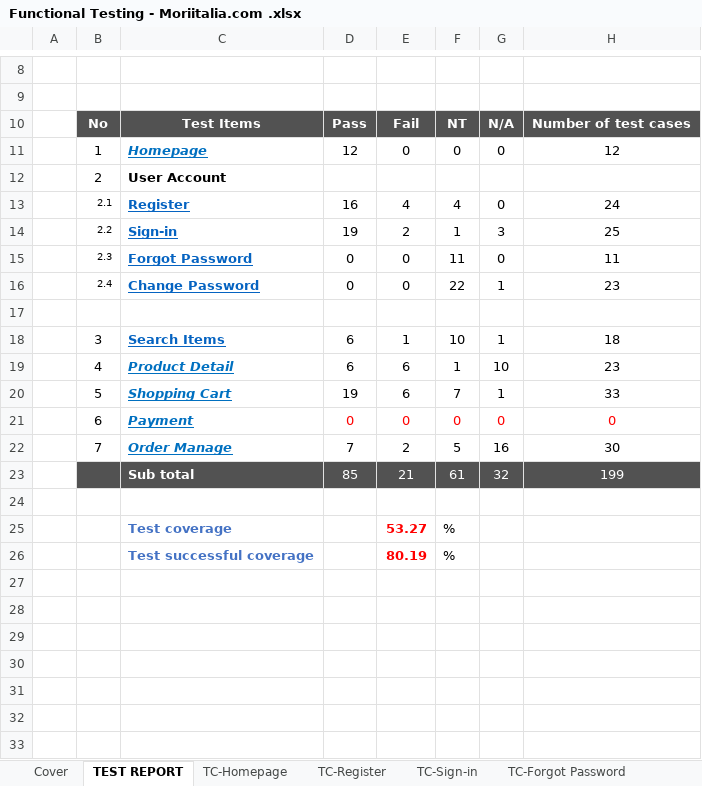
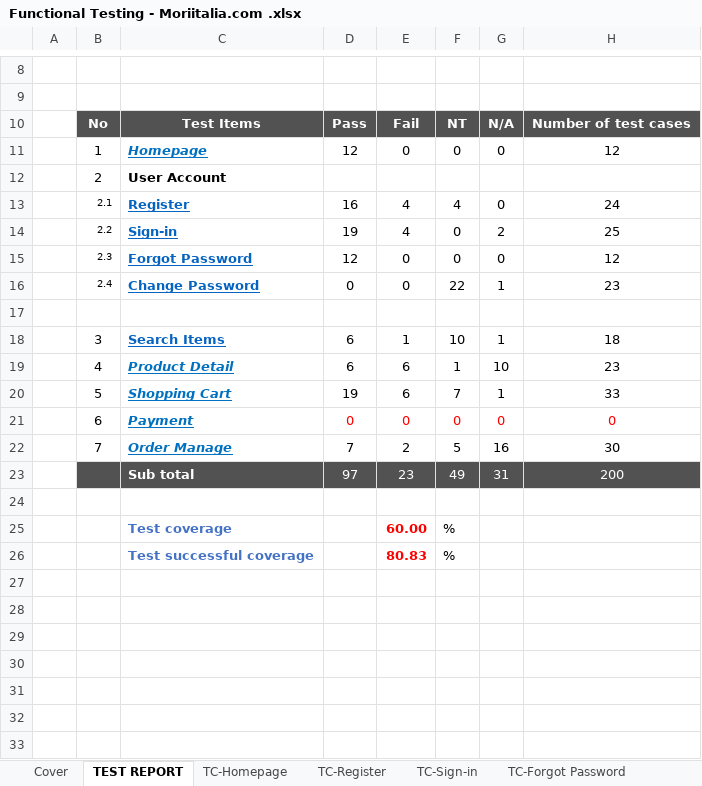
Before and after one commit to TopPhan/Phan-Hoang-Dinh--Manual-Testing-_-Moriitalia.com, an Excel workbook: Functional Testing - Moriitalia.com .xlsx, sheet TEST REPORT, drawn as a sheet; only a part is shown, gaps mark what is left out; values as stored, in another font and other column widths than the file's, no borders; removed rows and columns are numbered as before the commit, all else as after; the diff names each change by its address in the sheet, - before the commit and + after, or states it on an @@ line.

```diff
--- a/Functional Testing - Moriitalia.com .xlsx (sheet TEST REPORT)
+++ b/Functional Testing - Moriitalia.com .xlsx (sheet TEST REPORT)
-E14: 2
+E14: 4
-F14: 1
+F14: 0
-G14: 3
+G14: 2
-D15: 0
+D15: 12
-F15: 11
+F15: 0
-H15: 11
+H15: 12
-row 23:  |  | Sub total | 85 | 21 | 61 | 32 | 199
+row 23:  |  | Sub total | 97 | 23 | 49 | 31 | 200
-E25: 53.27
+E25: 60.00
-E26: 80.19
+E26: 80.83
```
Also changed, not shown: sheet TC-Forgot Password, sheet TC-Sign-in, sheet TC-Register, charts or pictures, Defect Log.xlsx, 1 other file.
